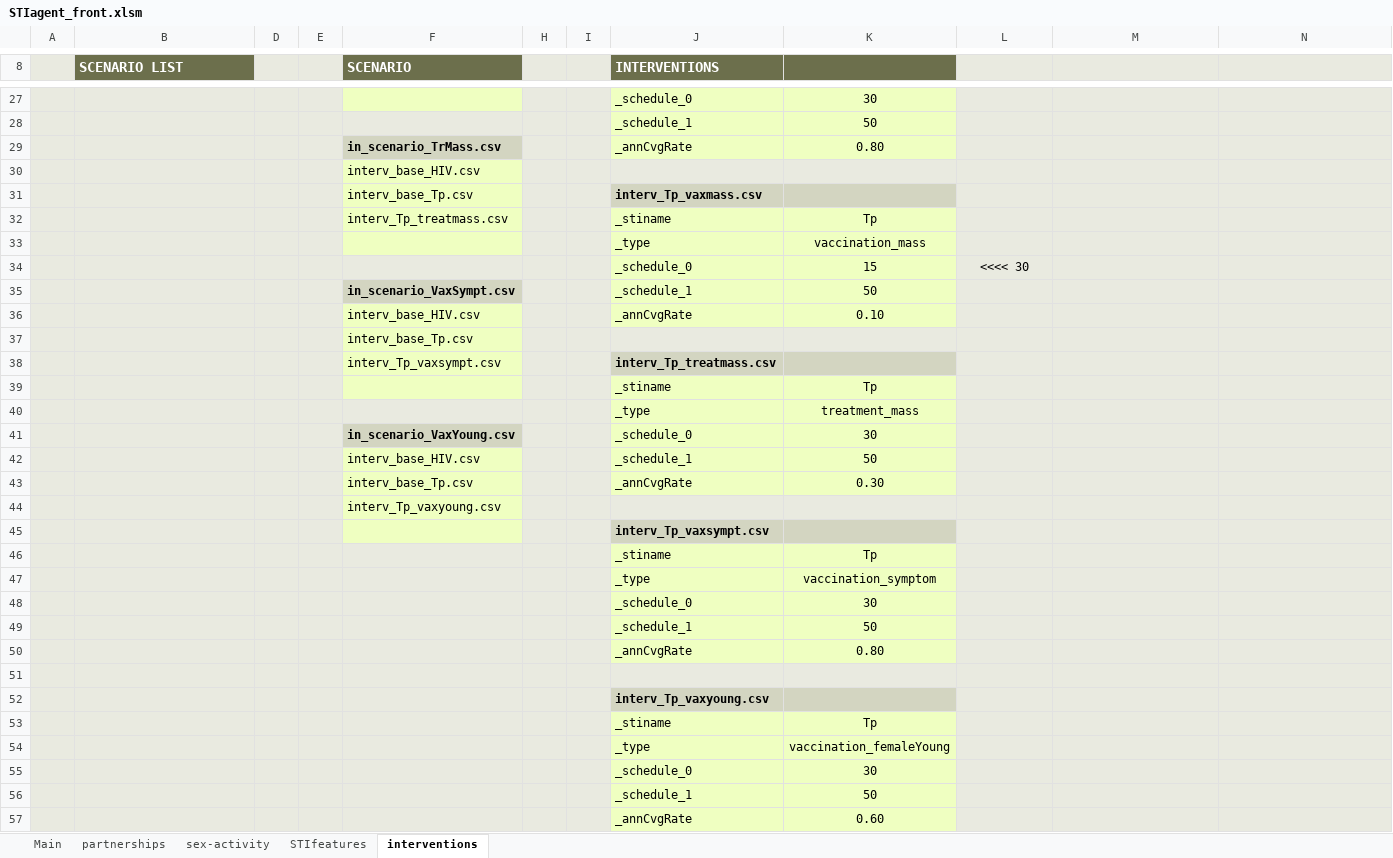
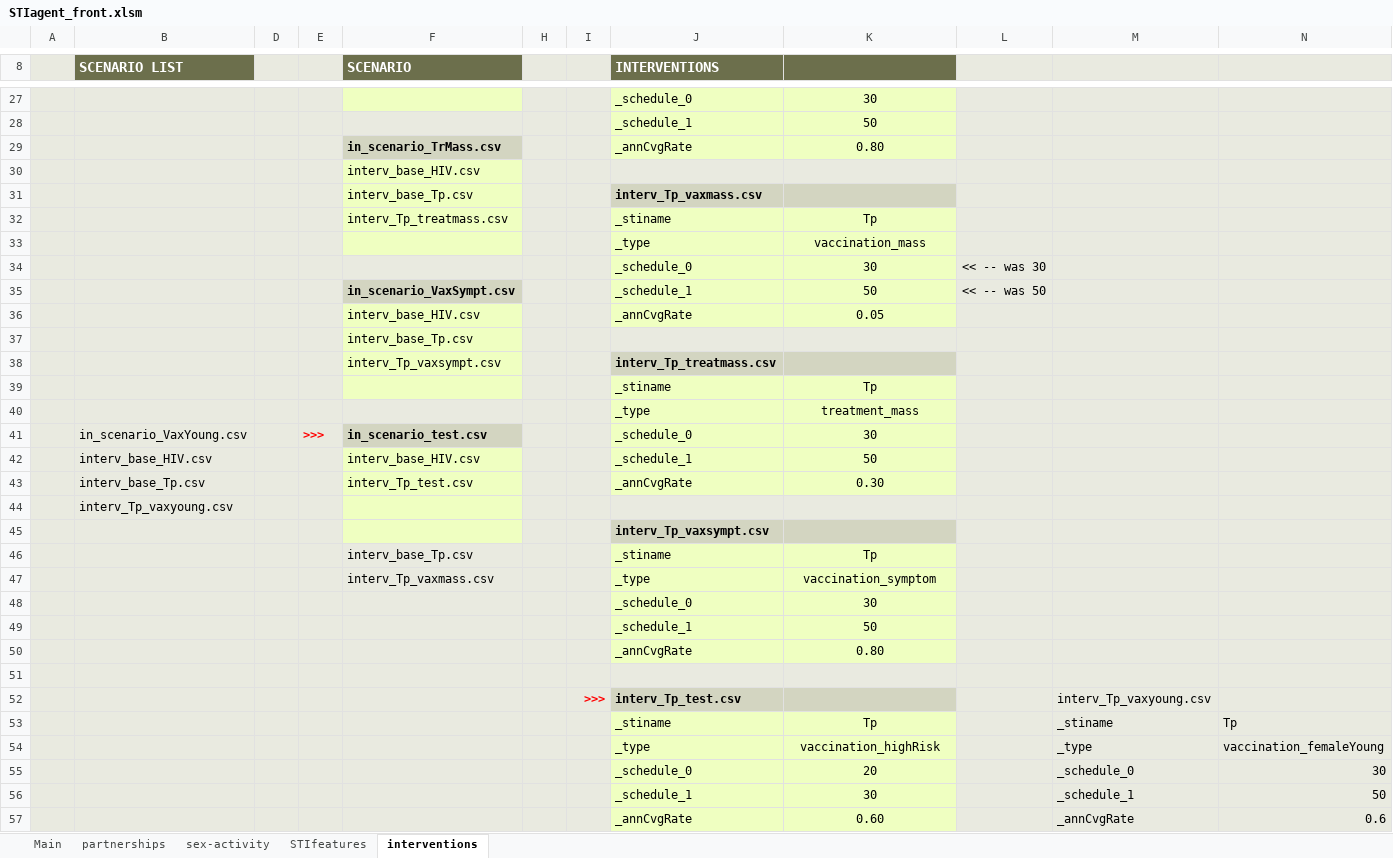
Before and after one commit to davidchampredon/stiagent, an Excel workbook: inputs/STIagent_front.xlsm, sheet interventions, drawn as a sheet; only a part is shown, gaps mark what is left out; values as stored, in another font and other column widths than the file's, no borders; charts and pictures and conditional formats not drawn; removed rows and columns are numbered as before the commit, all else as after; rows hold the shown columns only; the diff covers the shown part only; the diff names each change by its address in the sheet, - before the commit and + after, or states it on an @@ line.

```diff
--- a/inputs/STIagent_front.xlsm (sheet interventions)
+++ b/inputs/STIagent_front.xlsm (sheet interventions)
-row 34:  |  |  |  |  |  |  | _schedule_0 | 15 | <<<< 30
+row 34:  |  |  |  |  |  |  | _schedule_0 | 30 | << -- was 30
-L35: (empty)
+L35: << -- was 50
-K36: 0.10
+K36: 0.05
-row 41:  |  |  |  | in_scenario_VaxYoung.csv |  |  | _schedule_0 | 30
+row 41:  | in_scenario_VaxYoung.csv |  | >>> | in_scenario_test.csv |  |  | _schedule_0 | 30
-B42 (SCENARIO LIST): (empty)
+B42 (SCENARIO LIST): interv_base_HIV.csv
-B43 (SCENARIO LIST): (empty)
+B43 (SCENARIO LIST): interv_base_Tp.csv
-F43 (SCENARIO): interv_base_Tp.csv
+F43 (SCENARIO): interv_Tp_test.csv
-row 44:  |  |  |  | interv_Tp_vaxyoung.csv
+row 44:  | interv_Tp_vaxyoung.csv
-row 46:  |  |  |  |  |  |  | _stiname | Tp
+row 46:  |  |  |  | interv_base_Tp.csv |  |  | _stiname | Tp
-F47 (SCENARIO): (empty)
+F47 (SCENARIO): interv_Tp_vaxmass.csv
-row 52:  |  |  |  |  |  |  | interv_Tp_vaxyoung.csv
-row 53:  |  |  |  |  |  |  | _stiname | Tp
-row 54:  |  |  |  |  |  |  | _type | vaccination_femaleYoung
-row 55:  |  |  |  |  |  |  | _schedule_0 | 30
-row 56:  |  |  |  |  |  |  | _schedule_1 | 50
-row 57:  |  |  |  |  |  |  | _annCvgRate | 0.60
+row 52:  |  |  |  |  |  | >>> | interv_Tp_test.csv |  |  | interv_Tp_vaxyoung.csv
+row 53:  |  |  |  |  |  |  | _stiname | Tp |  | _stiname | Tp
+row 54:  |  |  |  |  |  |  | _type | vaccination_highRisk |  | _type | vaccination_femaleYoung
+row 55:  |  |  |  |  |  |  | _schedule_0 | 20 |  | _schedule_0 | 30
+row 56:  |  |  |  |  |  |  | _schedule_1 | 30 |  | _schedule_1 | 50
+row 57:  |  |  |  |  |  |  | _annCvgRate | 0.60 |  | _annCvgRate | 0.6
```
Also changed, not shown: 1 added row, 1 removed row and 10 edited cells elsewhere in this sheet, sheet STIfeatures, sheet Main, formulas that keep their value, charts or pictures, inputs/STIagent_front_ForTests.xlsm, inputs/_pop_A/_specific_PRMSET_HIV2_Tp3.xlsm, 15 other files.
